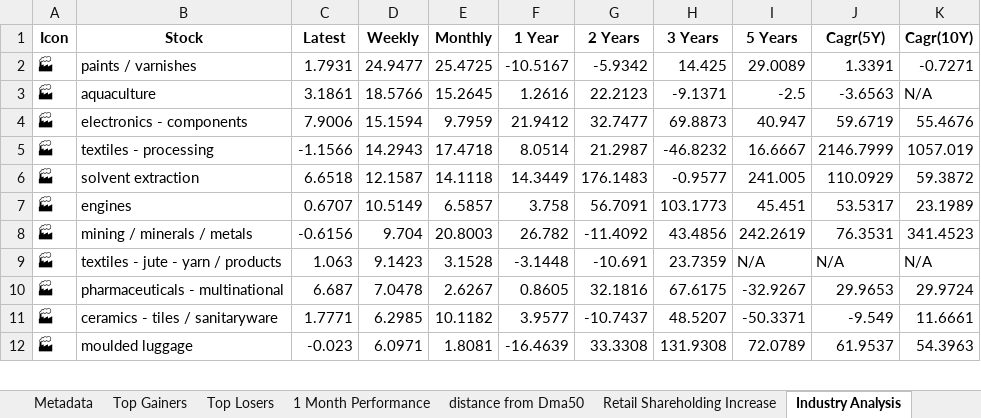
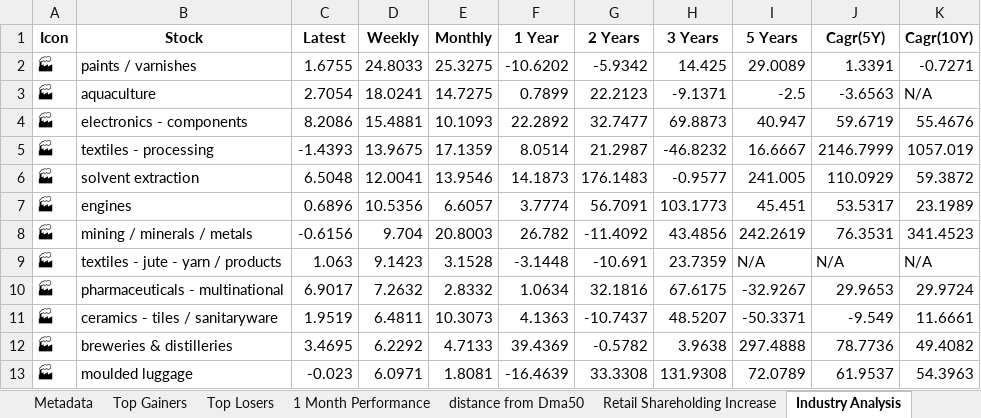
Before and after one commit to twyvernss/market-health-data, an Excel workbook: market_health_data.xlsx, sheet Industry Analysis, drawn as a sheet; only a part is shown; values as stored, in another font and other column widths than the file's, no borders; the diff covers the shown part only; the diff names each change by its address in the sheet, - before the commit and + after, or states it on an @@ line.

```diff
--- a/market_health_data.xlsx (sheet Industry Analysis)
+++ b/market_health_data.xlsx (sheet Industry Analysis)
-C2 (Latest): 1.7931
+C2 (Latest): 1.6755
-D2 (Weekly): 24.9477
+D2 (Weekly): 24.8033
-E2 (Monthly): 25.4725
+E2 (Monthly): 25.3275
-F2 (1 Year): -10.5167
+F2 (1 Year): -10.6202
-C3 (Latest): 3.1861
+C3 (Latest): 2.7054
-D3 (Weekly): 18.5766
+D3 (Weekly): 18.0241
-E3 (Monthly): 15.2645
+E3 (Monthly): 14.7275
-F3 (1 Year): 1.2616
+F3 (1 Year): 0.7899
-C4 (Latest): 7.9006
+C4 (Latest): 8.2086
-D4 (Weekly): 15.1594
+D4 (Weekly): 15.4881
-E4 (Monthly): 9.7959
+E4 (Monthly): 10.1093
-F4 (1 Year): 21.9412
+F4 (1 Year): 22.2892
-C5 (Latest): -1.1566
+C5 (Latest): -1.4393
-D5 (Weekly): 14.2943
+D5 (Weekly): 13.9675
-E5 (Monthly): 17.4718
+E5 (Monthly): 17.1359
-C6 (Latest): 6.6518
+C6 (Latest): 6.5048
-D6 (Weekly): 12.1587
+D6 (Weekly): 12.0041
-E6 (Monthly): 14.1118
+E6 (Monthly): 13.9546
-F6 (1 Year): 14.3449
+F6 (1 Year): 14.1873
-C7 (Latest): 0.6707
+C7 (Latest): 0.6896
-D7 (Weekly): 10.5149
+D7 (Weekly): 10.5356
-E7 (Monthly): 6.5857
+E7 (Monthly): 6.6057
-F7 (1 Year): 3.758
+F7 (1 Year): 3.7774
-C10 (Latest): 6.687
+C10 (Latest): 6.9017
-D10 (Weekly): 7.0478
+D10 (Weekly): 7.2632
-E10 (Monthly): 2.6267
+E10 (Monthly): 2.8332
-F10 (1 Year): 0.8605
+F10 (1 Year): 1.0634
-C11 (Latest): 1.7771
+C11 (Latest): 1.9519
-D11 (Weekly): 6.2985
+D11 (Weekly): 6.4811
-E11 (Monthly): 10.1182
+E11 (Monthly): 10.3073
-F11 (1 Year): 3.9577
+F11 (1 Year): 4.1363
+row 12: 🏭 | breweries & distilleries | 3.4695 | 6.2292 | 4.7133 | 39.4369 | -0.5782 | 3.9638 | 297.4888 | 78.7736 | 49.4082
```
Also changed, not shown: 23 added rows, 24 removed rows and 117 edited cells elsewhere in this sheet, sheet Top Gainers, sheet Top Losers, sheet 1 Month Performance, sheet 2 Week Return, sheet Stock List, sheet 1 Year Return, 2 more sheets.
